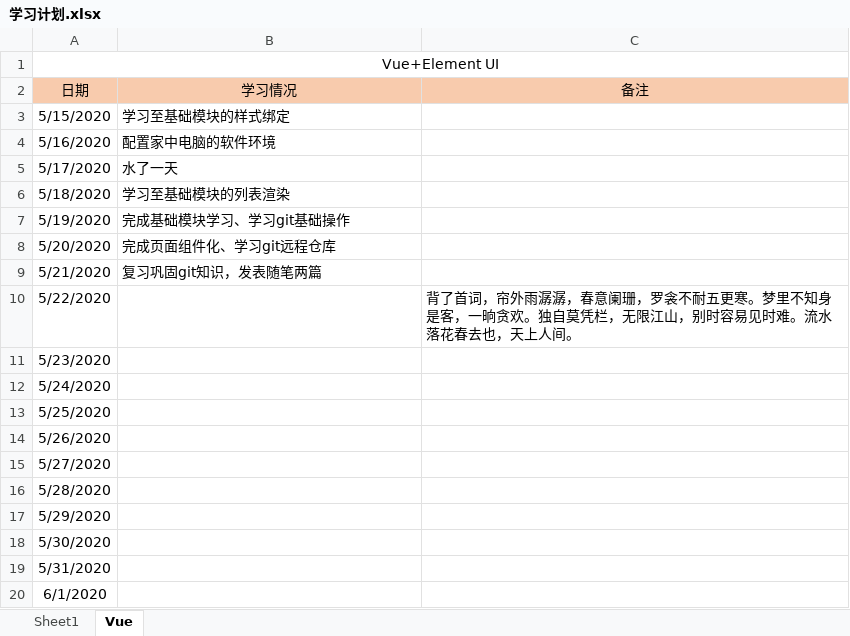
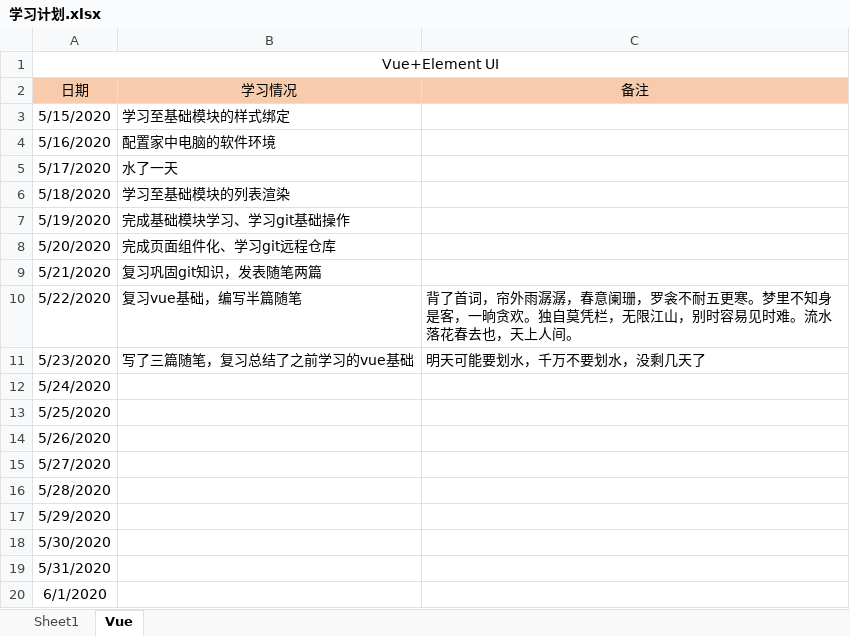
Before and after one commit to Snail727/SnailFis, an Excel workbook: 学习计划.xlsx, sheet Vue, drawn as a sheet; values as stored, in another font and other column widths than the file's, no borders; the diff names each change by its address in the sheet, - before the commit and + after, or states it on an @@ line.

```diff
--- a/学习计划.xlsx (sheet Vue)
+++ b/学习计划.xlsx (sheet Vue)
-B10 (学习情况): (empty)
+B10 (学习情况): 复习vue基础，编写半篇随笔
-B11 (学习情况): (empty)
+B11 (学习情况): 写了三篇随笔，复习总结了之前学习的vue基础
-C11 (备注): (empty)
+C11 (备注): 明天可能要划水，千万不要划水，没剩几天了
```
Also changed, not shown: 2 other files.
